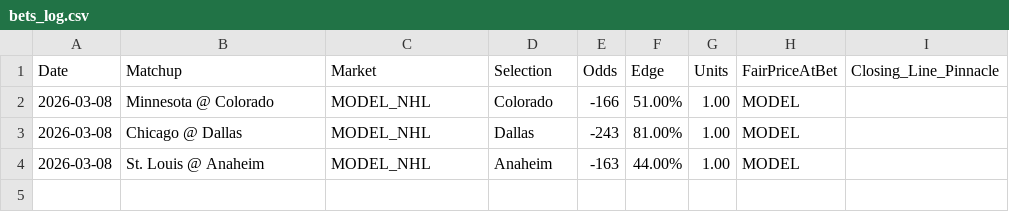
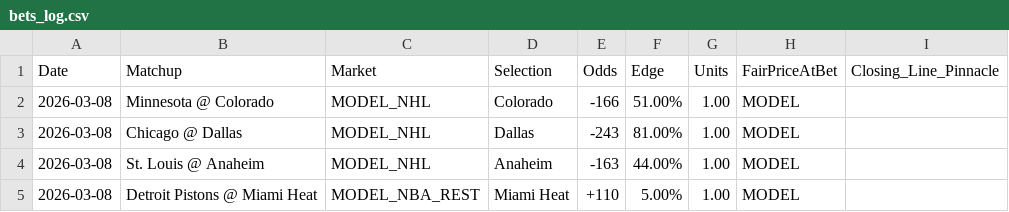
Before and after one commit to brenticusbaked/Bee-Baked-EV-Bot, a CSV file: bets_log.csv, drawn as a sheet.

```diff
--- a/bets_log.csv
+++ b/bets_log.csv
@@ -4 +4,2 @@ Date,Matchup,Market,Selection,Odds,Edge,Units,FairPriceAtBet,Closing_Line_Pinnac
 2026-03-08,St. Louis @ Anaheim,MODEL_NHL,Anaheim,-163,44.00%,1.00,MODEL,
+2026-03-08,Detroit Pistons @ Miami Heat,MODEL_NBA_REST,Miami Heat,+110,5.00%,1.00,MODEL
```
